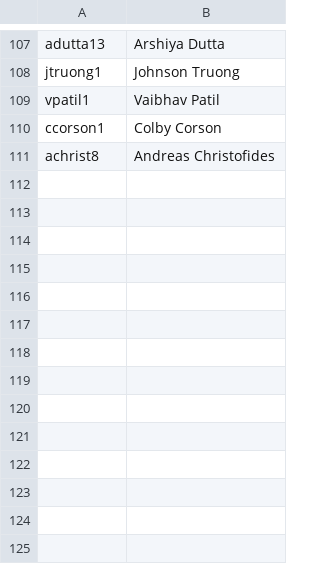
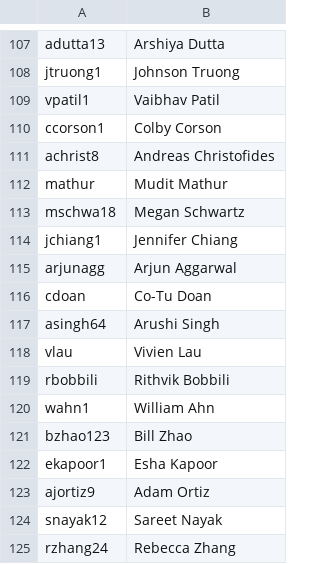
Before and after one commit to AKPsi-OT/akpsi_vote_server, a CSV file: static/ids.csv, drawn as a sheet; only a part is shown, gaps mark what is left out; the diff names each change by its address in the sheet, - before the commit and + after, or states it on an @@ line.

Commit message:
Update ids.csv

```diff
--- a/static/ids.csv
+++ b/static/ids.csv
+row 112: mathur | Mudit Mathur
+row 113: mschwa18 | Megan Schwartz
+row 114: jchiang1 | Jennifer Chiang
+row 115: arjunagg | Arjun Aggarwal
+row 116: cdoan | Co-Tu Doan
+row 117: asingh64 | Arushi Singh
+row 118: vlau | Vivien Lau
+row 119: rbobbili | Rithvik Bobbili
+row 120: wahn1 | William Ahn
+row 121: bzhao123 | Bill Zhao
+row 122: ekapoor1 | Esha Kapoor
+row 123: ajortiz9 | Adam Ortiz
+row 124: snayak12 | Sareet Nayak
+row 125: rzhang24 | Rebecca Zhang
```
